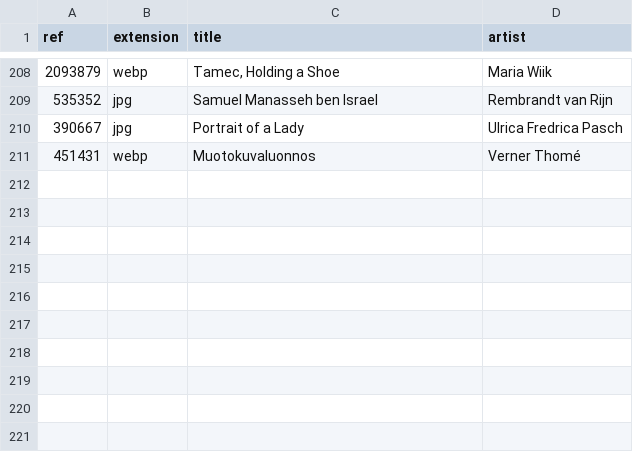
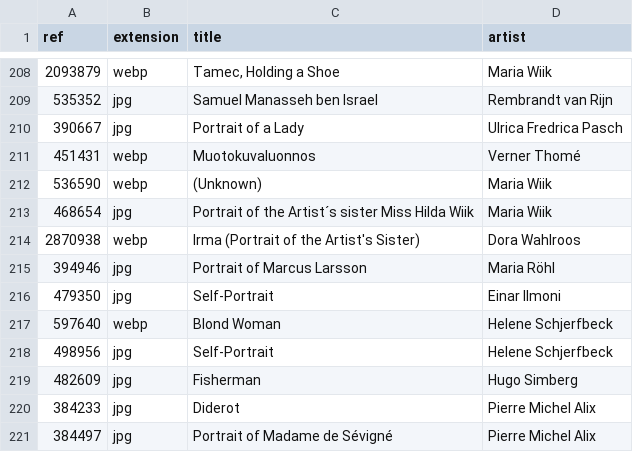
Before and after one commit to ronikaufman/portrait-robot, a CSV file: portraits/data.csv, drawn as a sheet; only a part is shown, gaps mark what is left out; the diff names each change by its address in the sheet, - before the commit and + after, or states it on an @@ line.

```diff
--- a/portraits/data.csv
+++ b/portraits/data.csv
+row 212: 536590 | webp | (Unknown) | Maria Wiik
+row 213: 468654 | jpg | Portrait of the Artist´s sister Miss Hilda Wiik | Maria Wiik
+row 214: 2870938 | webp | Irma (Portrait of the Artist's Sister) | Dora Wahlroos
+row 215: 394946 | jpg | Portrait of Marcus Larsson | Maria Röhl
+row 216: 479350 | jpg | Self-Portrait | Einar Ilmoni
+row 217: 597640 | webp | Blond Woman | Helene Schjerfbeck
+row 218: 498956 | jpg | Self-Portrait | Helene Schjerfbeck
+row 219: 482609 | jpg | Fisherman | Hugo Simberg
+row 220: 384233 | jpg | Diderot | Pierre Michel Alix
+row 221: 384497 | jpg | Portrait of Madame de Sévigné | Pierre Michel Alix
```
Also changed, not shown: backgrounds/data.csv, 43 other files.
